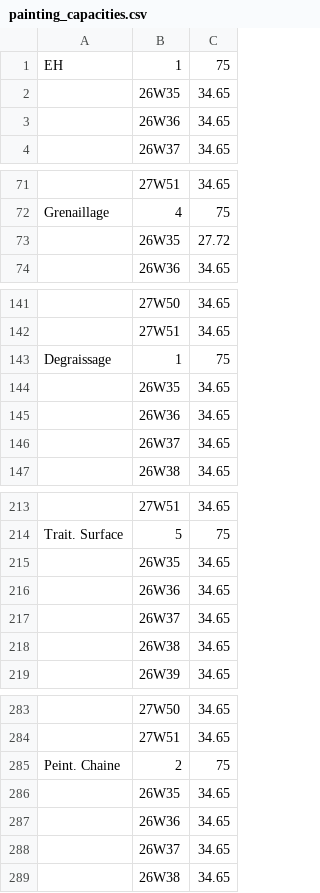
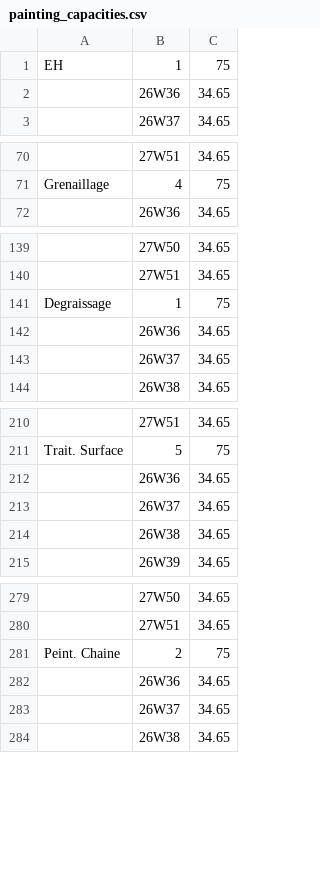
Before and after one commit to bakerhughes0/bakerhughes0.github.io, a CSV file: painting_capacities.csv, drawn as a sheet; only a part is shown, gaps mark what is left out; the diff covers the shown part only; the diff names each change by its address in the sheet, - before the commit and + after, or states it on an @@ line.

Commit message:
Updated on 2026-09-01 15:59:54

```diff
--- a/painting_capacities.csv
+++ b/painting_capacities.csv
-row 2:  | 26W35 | 34.65
-row 73:  | 26W35 | 27.72
-row 144:  | 26W35 | 34.65
-row 215:  | 26W35 | 34.65
-row 286:  | 26W35 | 34.65
```
Also changed, not shown: 2 removed rows elsewhere in this file.
